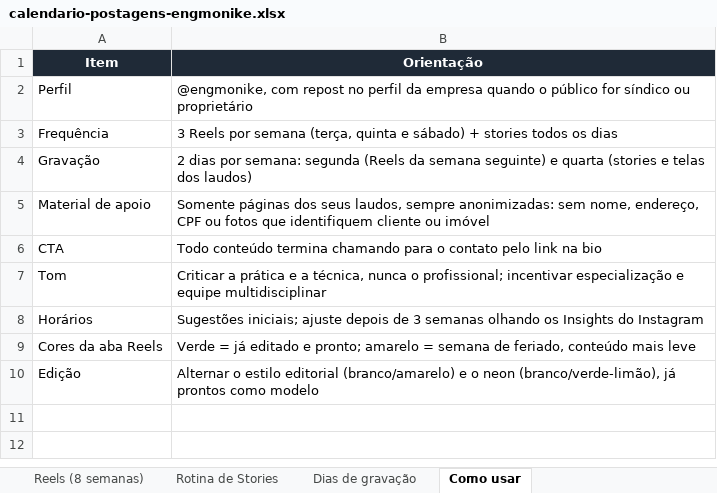
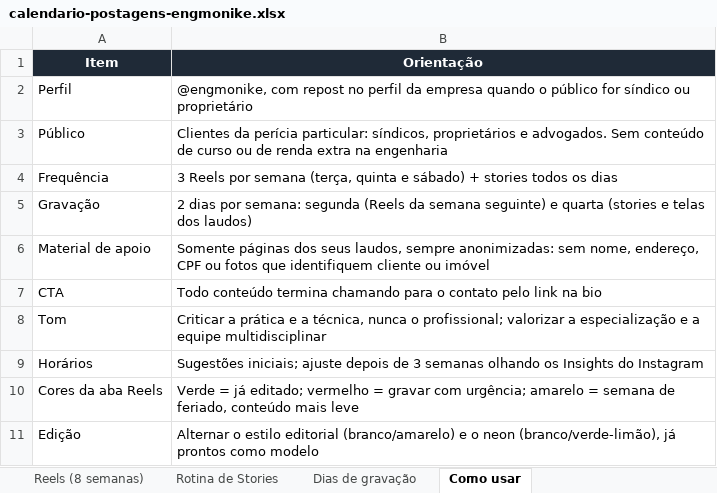
Before and after one commit to grau10/grau10, an Excel workbook: conteudo/calendario-postagens-engmonike.xlsx, sheet Como usar, drawn as a sheet; values as stored, in another font and other column widths than the file's, no borders; addresses are those after the commit; the diff names each change by its address in the sheet, - before the commit and + after, or states it on an @@ line.

```diff
--- a/conteudo/calendario-postagens-engmonike.xlsx (sheet Como usar)
+++ b/conteudo/calendario-postagens-engmonike.xlsx (sheet Como usar)
+row 3: Público | Clientes da perícia particular: síndicos, proprietários e advogados. Sem conteúdo de curso ou de renda extra na engenharia
-B8 (Orientação): …o profissional; incentivar especialização e equipe multidisciplinar
+B8 (Orientação): …o profissional; valorizar a especialização e a equipe multidisciplinar
-B10 (Orientação): …= já editado e pronto; amarelo =…
+B10 (Orientação): …= já editado; vermelho = gravar com urgência; amarelo =…
```
Also changed, not shown: sheet Reels (8 semanas), sheet Dias de gravação, sheet Rotina de Stories, 3 other files.
